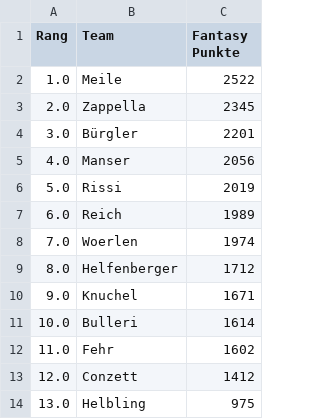
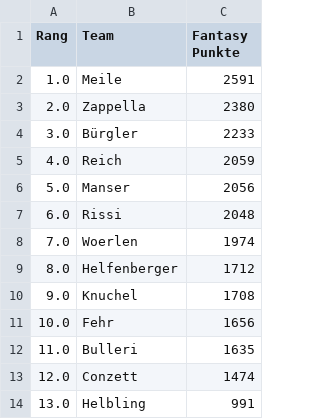
Before and after one commit to leasennch/skifantasy-results, a CSV file: watson/fantasy_points_watson_current_standings.csv, drawn as a sheet.

```diff
--- a/watson/fantasy_points_watson_current_standings.csv
+++ b/watson/fantasy_points_watson_current_standings.csv
@@ -1,14 +1,14 @@
 Rang,Team,Fantasy Punkte
-1.0,Meile,2522
-2.0,Zappella,2345
-3.0,Bürgler,2201
-4.0,Manser,2056
-5.0,Rissi,2019
-6.0,Reich,1989
+1.0,Meile,2591
+2.0,Zappella,2380
+3.0,Bürgler,2233
+4.0,Reich,2059
+5.0,Manser,2056
+6.0,Rissi,2048
 7.0,Woerlen,1974
 8.0,Helfenberger,1712
-9.0,Knuchel,1671
-10.0,Bulleri,1614
-11.0,Fehr,1602
-12.0,Conzett,1412
-13.0,Helbling,975
+9.0,Knuchel,1708
+10.0,Fehr,1656
+11.0,Bulleri,1635
+12.0,Conzett,1474
+13.0,Helbling,991
```
Also changed, not shown: unteresAaretal/fantasy_points_Unteres Aaretal_point_races.csv, watson/fantasy_points_watson_point_races.csv, 9 other files.
